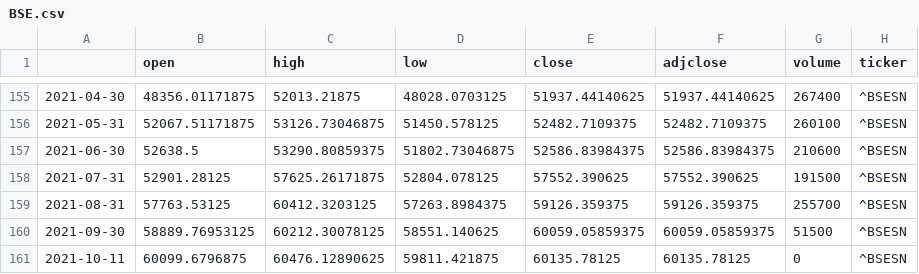
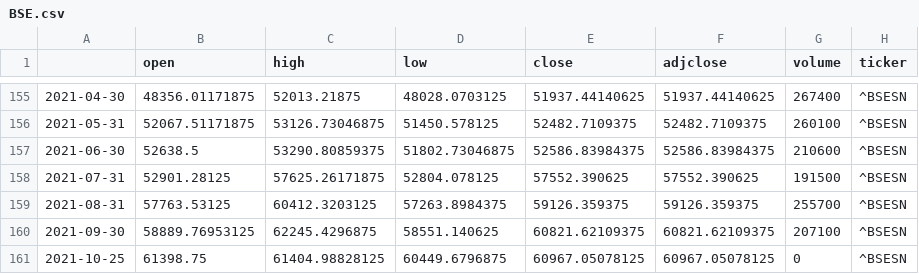
Before and after one commit to shashank524/Consultex, a CSV file: BSE.csv, drawn as a sheet; only a part is shown, gaps mark what is left out.

```diff
--- a/BSE.csv
+++ b/BSE.csv
@@ -159,3 +159,3 @@
 2021-08-31,57763.53125,60412.3203125,57263.8984375,59126.359375,59126.359375,255700,^BSESN
-2021-09-30,58889.76953125,60212.30078125,58551.140625,60059.05859375,60059.05859375,51500,^BSESN
-2021-10-11,60099.6796875,60476.12890625,59811.421875,60135.78125,60135.78125,0,^BSESN
+2021-09-30,58889.76953125,62245.4296875,58551.140625,60821.62109375,60821.62109375,207100,^BSESN
+2021-10-25,61398.75,61404.98828125,60449.6796875,60967.05078125,60967.05078125,0,^BSESN
```
Also changed, not shown: NSE.csv.
